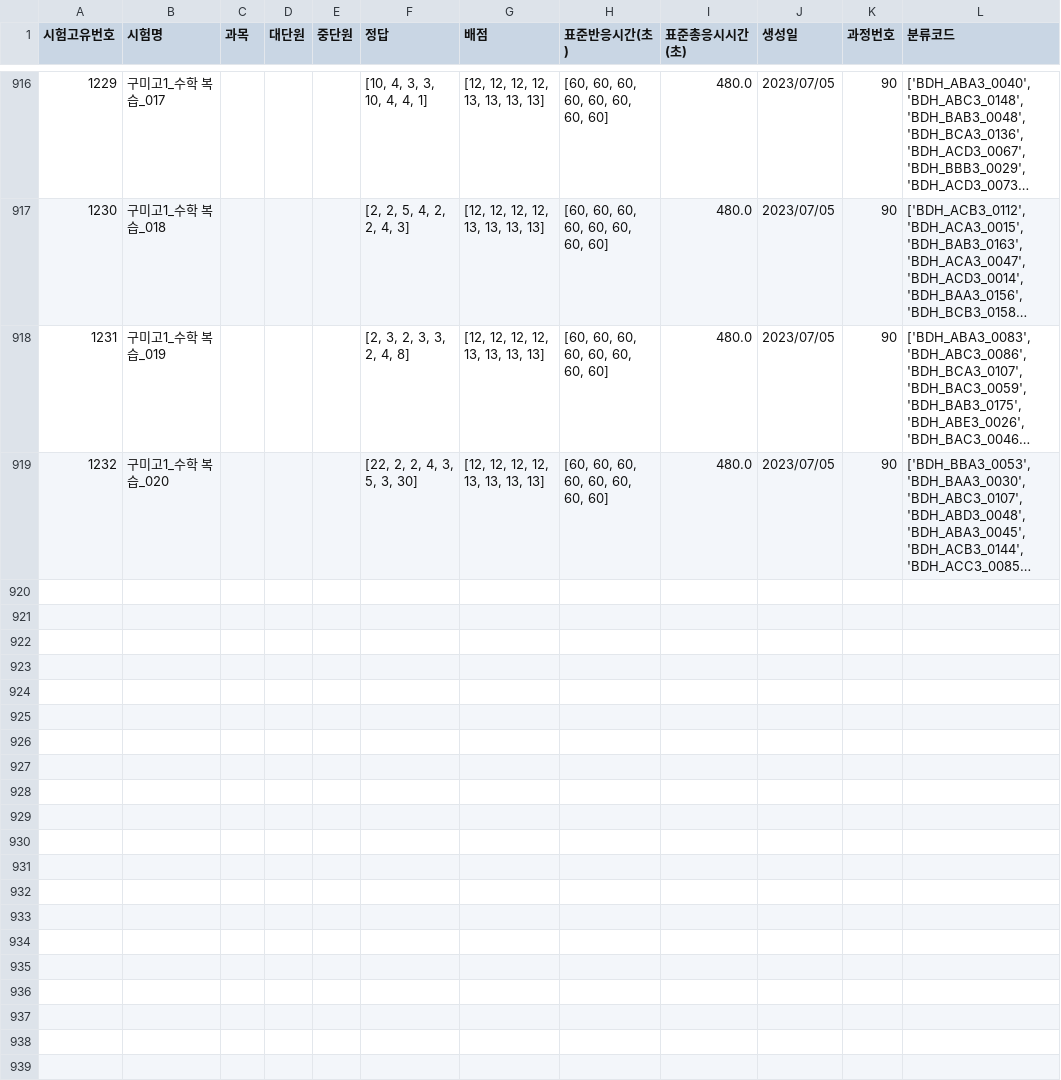
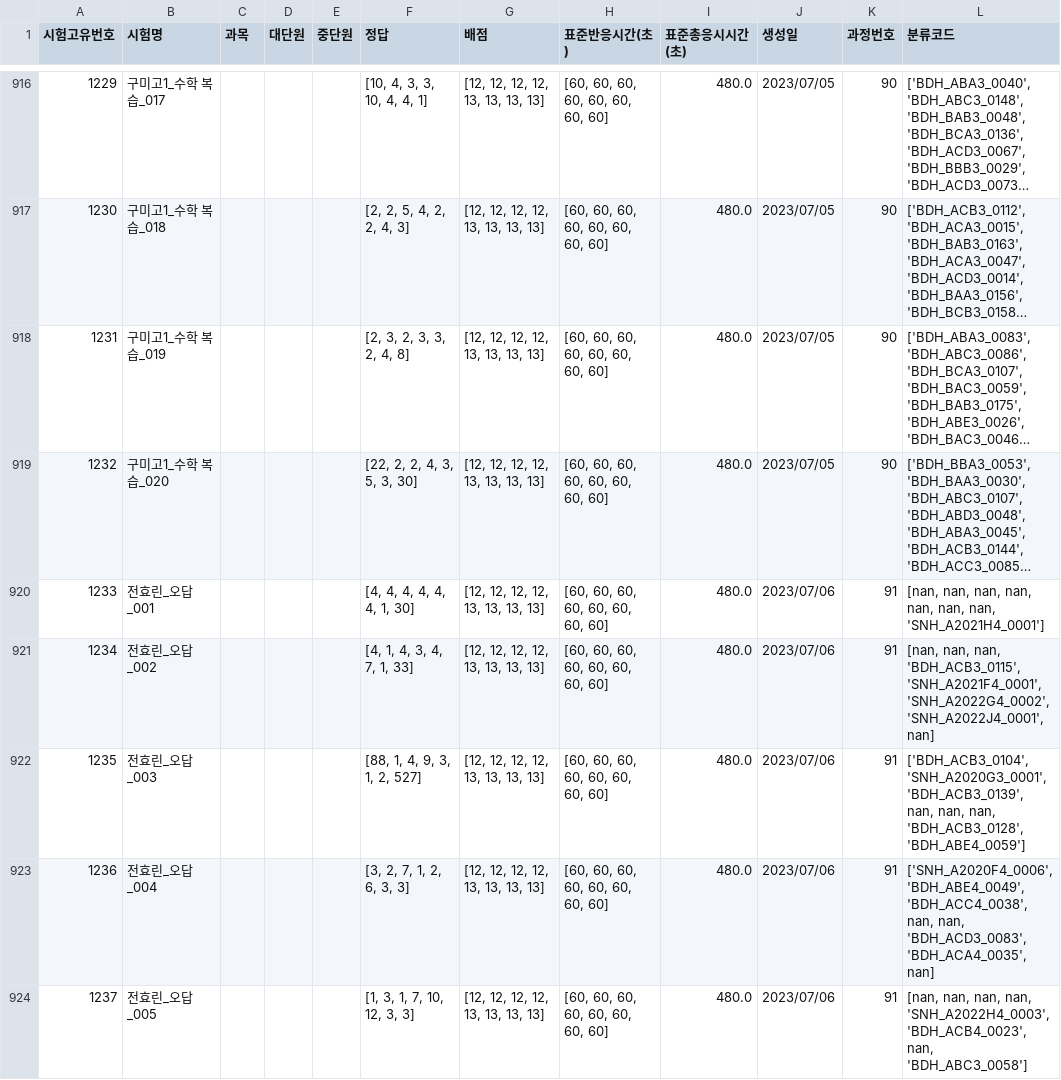
Before and after one commit to JulimPark/streamlit_second, a CSV file: exam_data.csv, drawn as a sheet; only a part is shown, gaps mark what is left out; long unchanged cells end in …; the diff names each change by its address in the sheet, - before the commit and + after, or states it on an @@ line.

Commit message:
2023-7-6 18:2:22

```diff
--- a/exam_data.csv
+++ b/exam_data.csv
+row 920: 1233 | 전효린_오답_001 |  |  |  | [4, 4, 4, 4, 4, 4, 1, 30] | [12, 12, 12, 12, 13, 13, 13, 13] | [60, 60, 60, 60, 60, 60, 60, 60] | 480.0 | 2023/07/06 | 91 | [nan, nan, nan, nan, nan, nan, nan, 'SNH_A2021H4_0001']
+row 921: 1234 | 전효린_오답_002 |  |  |  | [4, 1, 4, 3, 4, 7, 1, 33] | [12, 12, 12, 12, 13, 13, 13, 13] | [60, 60, 60, 60, 60, 60, 60, 60] | 480.0 | 2023/07/06 | 91 | [nan, nan, nan, 'BDH_ACB3_0115', 'SNH_A2021F4_0001', 'SNH_A2022G4_0002', 'SNH_A2022J4_0001', nan]
+row 922: 1235 | 전효린_오답_003 |  |  |  | [88, 1, 4, 9, 3, 1, 2, 527] | [12, 12, 12, 12, 13, 13, 13, 13] | [60, 60, 60, 60, 60, 60, 60, 60] | 480.0 | 2023/07/06 | 91 | ['BDH_ACB3_0104', 'SNH_A2020G3_0001', 'BDH_ACB3_0139', nan, nan, nan, 'BDH_ACB3_0128', 'BDH_ABE4_0059']
+row 923: 1236 | 전효린_오답_004 |  |  |  | [3, 2, 7, 1, 2, 6, 3, 3] | [12, 12, 12, 12, 13, 13, 13, 13] | [60, 60, 60, 60, 60, 60, 60, 60] | 480.0 | 2023/07/06 | 91 | ['SNH_A2020F4_0006', 'BDH_ABE4_0049', 'BDH_ACC4_0038', nan, nan, 'BDH_ACD3_0083', 'BDH_ACA4_0035', nan]
+row 924: 1237 | 전효린_오답_005 |  |  |  | [1, 3, 1, 7, 10, 12, 3, 3] | [12, 12, 12, 12, 13, 13, 13, 13] | [60, 60, 60, 60, 60, 60, 60, 60] | 480.0 | 2023/07/06 | 91 | [nan, nan, nan, nan, 'SNH_A2022H4_0003', 'BDH_ACB4_0023', nan, 'BDH_ABC3_0058']
```
